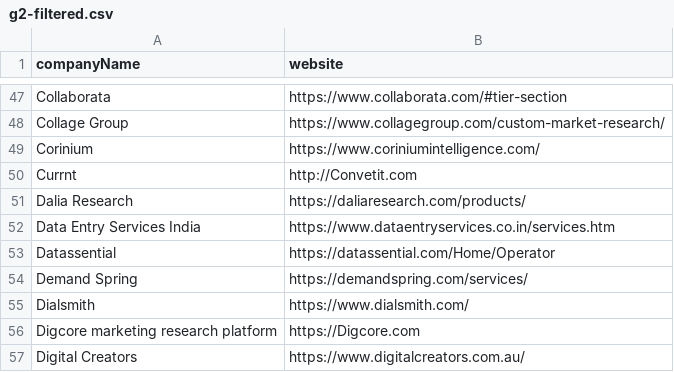
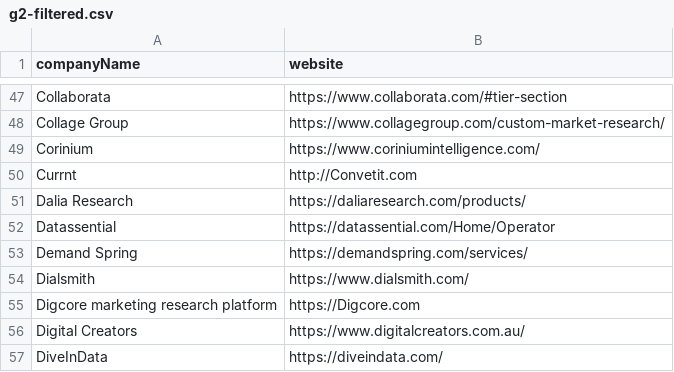
Before and after one commit to robor-systems/custom-scrappers, a CSV file: scrappedData/g2-filtered.csv, drawn as a sheet; only a part is shown, gaps mark what is left out; the shorter side is filled out with more unchanged rows; the diff names each change by its address in the sheet, - before the commit and + after, or states it on an @@ line.

Commit message:
update csv files

```diff
--- a/scrappedData/g2-filtered.csv
+++ b/scrappedData/g2-filtered.csv
-row 52: Data Entry Services India | https://www.dataentryservices.co.in/services.htm
```
